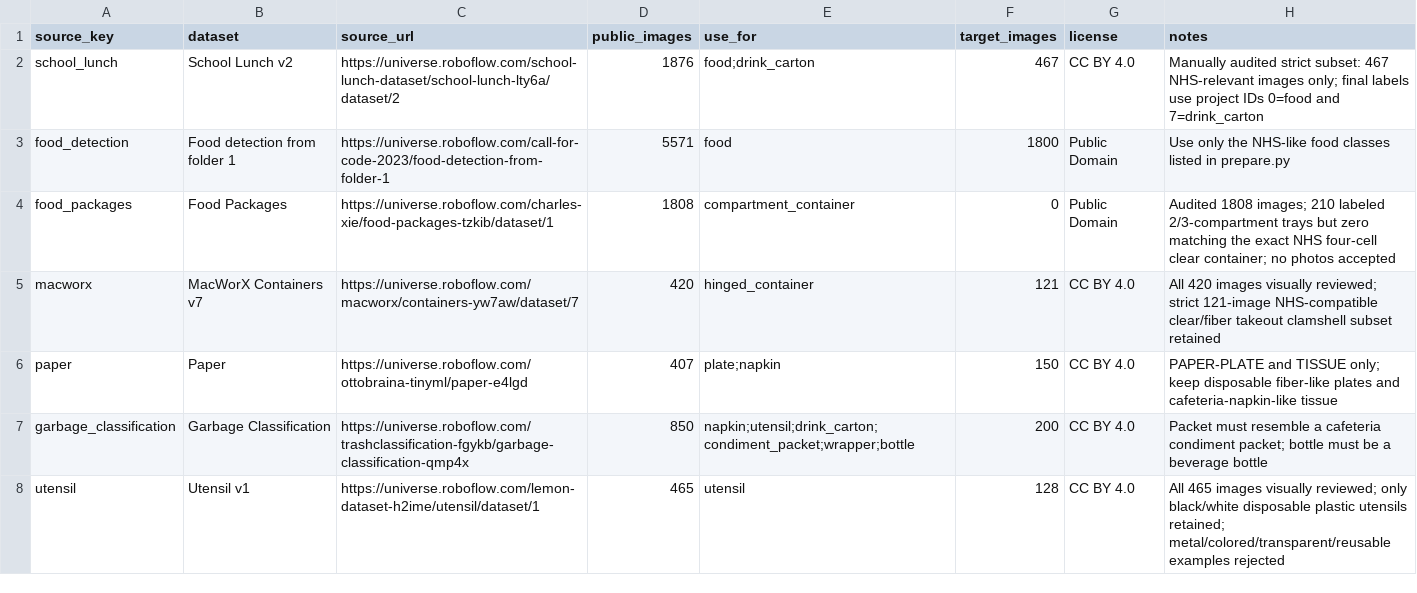
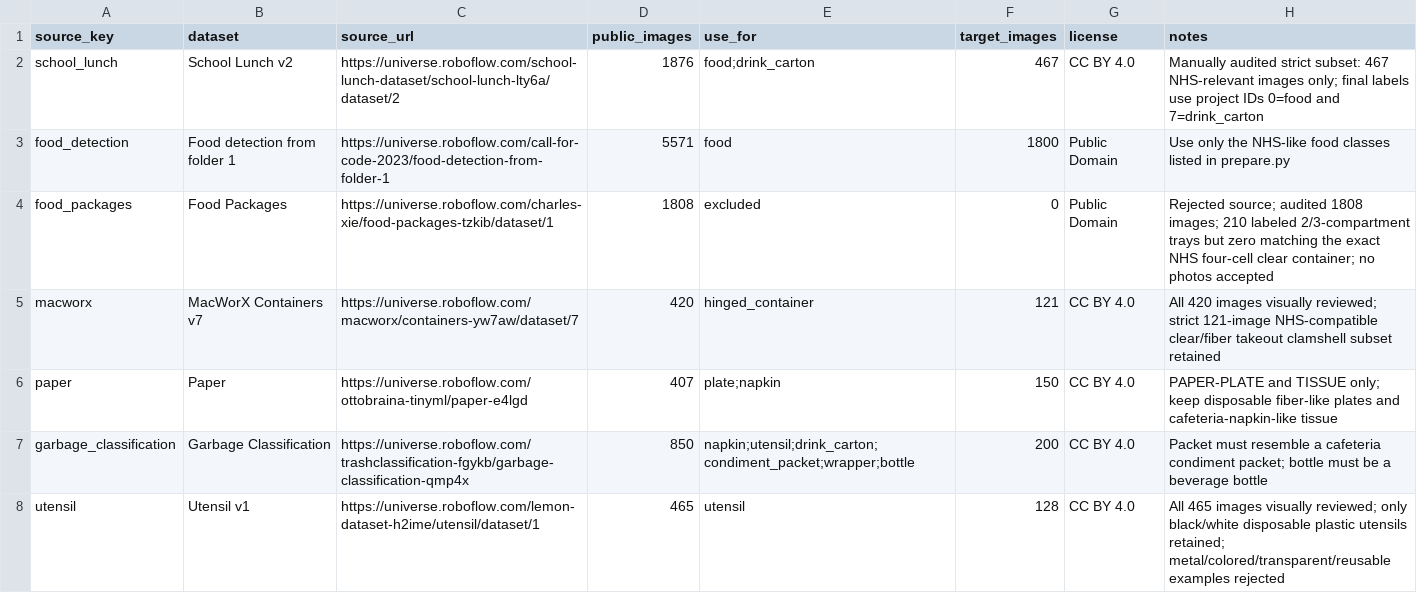
Before and after one commit to cx-57/yolo-cafeteria-research, a CSV file: data/datasets.csv, drawn as a sheet; only a part is shown.

```diff
--- a/data/datasets.csv
+++ b/data/datasets.csv
@@ -3,3 +3,3 @@ school_lunch,School Lunch v2,https://universe.roboflow.com/school-lunch-dataset/
 food_detection,Food detection from folder 1,https://universe.roboflow.com/call-for-code-2023/food-detection-from-folder-1,5571,food,1800,Public Domain,Use only the NHS-like food classes listed in prepare.py
-food_packages,Food Packages,https://universe.roboflow.com/charles-xie/food-packages-tzkib/dataset/1,1808,compartment_container,0,Public Domain,Audited 1808 images; 210 labeled 2/3-compartment trays but zero matching the exact NHS four-cell clear container; no photos accepted
+food_packages,Food Packages,https://universe.roboflow.com/charles-xie/food-packages-tzkib/dataset/1,1808,excluded,0,Public Domain,Rejected source; audited 1808 images; 210 labeled 2/3-compartment trays but zero matching the exact NHS four-cell clear container; no photos accepted
 macworx,MacWorX Containers v7,https://universe.roboflow.com/macworx/containers-yw7aw/dataset/7,420,hinged_container,121,CC BY 4.0,All 420 images visually reviewed; strict 121-image NHS-compatible clear/fiber takeout clamshell subset retained
```
Also changed, not shown: 13 other files.
